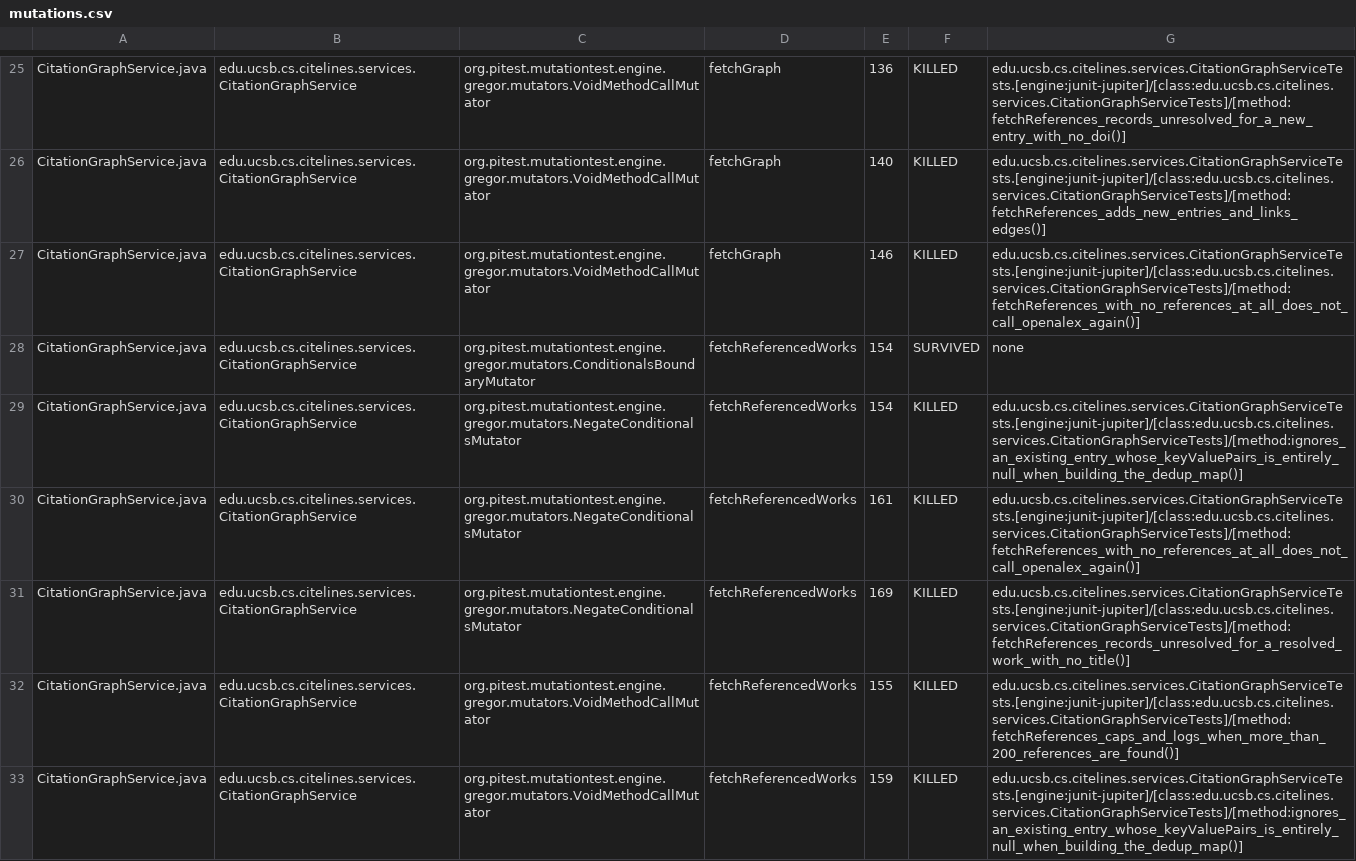
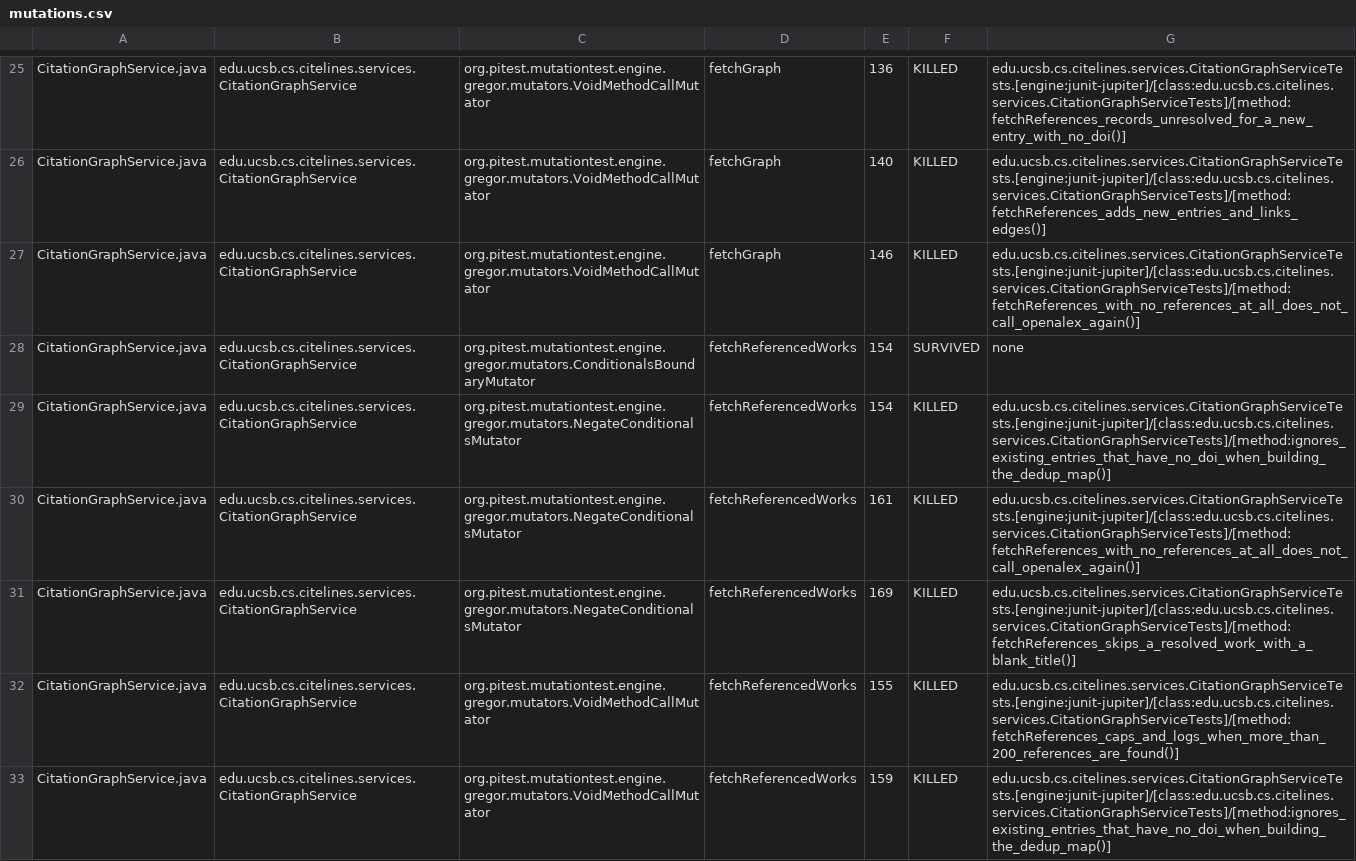
Before and after one commit to ucsb-cs156/proj-citelines, a CSV file: prs/14/pitest/mutations.csv, drawn as a sheet; only a part is shown, gaps mark what is left out; the diff covers the shown part only.

Commit message:
Deploying to gh-pages from @ ucsb-cs156/proj-citelines@b6c3dc094f7e35754589886bea2358ce1f2a3646 🚀

```diff
--- a/prs/14/pitest/mutations.csv
+++ b/prs/14/pitest/mutations.csv
@@ -28,6 +28,6 @@ CitationGraphService.java,edu.ucsb.cs.citelines.services.CitationGraphService,or
 CitationGraphService.java,edu.ucsb.cs.citelines.services.CitationGraphService,org.pitest.mutationtest.engine.gregor.mutators.ConditionalsBoundaryMutator,fetchReferencedWorks,154,SURVIVED,none
-CitationGraphService.java,edu.ucsb.cs.citelines.services.CitationGraphService,org.pitest.mutationtest.engine.gregor.mutators.NegateConditionalsMutator,fetchReferencedWorks,154,KILLED,edu.ucsb.cs.citelines.services.CitationGraphServiceTests.[engine:junit-jupiter]/[class:edu.ucsb.cs.citelines.services.CitationGraphServiceTests]/[method:ignores_an_existing_entry_whose_keyValuePairs_is_entirely_null_when_building_the_dedup_map()]
+CitationGraphService.java,edu.ucsb.cs.citelines.services.CitationGraphService,org.pitest.mutationtest.engine.gregor.mutators.NegateConditionalsMutator,fetchReferencedWorks,154,KILLED,edu.ucsb.cs.citelines.services.CitationGraphServiceTests.[engine:junit-jupiter]/[class:edu.ucsb.cs.citelines.services.CitationGraphServiceTests]/[method:ignores_existing_entries_that_have_no_doi_when_building_the_dedup_map()]
 CitationGraphService.java,edu.ucsb.cs.citelines.services.CitationGraphService,org.pitest.mutationtest.engine.gregor.mutators.NegateConditionalsMutator,fetchReferencedWorks,161,KILLED,edu.ucsb.cs.citelines.services.CitationGraphServiceTests.[engine:junit-jupiter]/[class:edu.ucsb.cs.citelines.services.CitationGraphServiceTests]/[method:fetchReferences_with_no_references_at_all_does_not_call_openalex_again()]
-CitationGraphService.java,edu.ucsb.cs.citelines.services.CitationGraphService,org.pitest.mutationtest.engine.gregor.mutators.NegateConditionalsMutator,fetchReferencedWorks,169,KILLED,edu.ucsb.cs.citelines.services.CitationGraphServiceTests.[engine:junit-jupiter]/[class:edu.ucsb.cs.citelines.services.CitationGraphServiceTests]/[method:fetchReferences_records_unresolved_for_a_resolved_work_with_no_title()]
+CitationGraphService.java,edu.ucsb.cs.citelines.services.CitationGraphService,org.pitest.mutationtest.engine.gregor.mutators.NegateConditionalsMutator,fetchReferencedWorks,169,KILLED,edu.ucsb.cs.citelines.services.CitationGraphServiceTests.[engine:junit-jupiter]/[class:edu.ucsb.cs.citelines.services.CitationGraphServiceTests]/[method:fetchReferences_skips_a_resolved_work_with_a_blank_title()]
 CitationGraphService.java,edu.ucsb.cs.citelines.services.CitationGraphService,org.pitest.mutationtest.engine.gregor.mutators.VoidMethodCallMutator,fetchReferencedWorks,155,KILLED,edu.ucsb.cs.citelines.services.CitationGraphServiceTests.[engine:junit-jupiter]/[class:edu.ucsb.cs.citelines.services.CitationGraphServiceTests]/[method:fetchReferences_caps_and_logs_when_more_than_200_references_are_found()]
-CitationGraphService.java,edu.ucsb.cs.citelines.services.CitationGraphService,org.pitest.mutationtest.engine.gregor.mutators.VoidMethodCallMutator,fetchReferencedWorks,159,KILLED,edu.ucsb.cs.citelines.services.CitationGraphServiceTests.[engine:junit-jupiter]/[class:edu.ucsb.cs.citelines.services.CitationGraphServiceTests]/[method:ignores_an_existing_entry_whose_keyValuePairs_is_entirely_null_when_building_the_dedup_map()]
+CitationGraphService.java,edu.ucsb.cs.citelines.services.CitationGraphService,org.pitest.mutationtest.engine.gregor.mutators.VoidMethodCallMutator,fetchReferencedWorks,159,KILLED,edu.ucsb.cs.citelines.services.CitationGraphServiceTests.[engine:junit-jupiter]/[class:edu.ucsb.cs.citelines.services.CitationGraphServiceTests]/[method:ignores_existing_entries_that_have_no_doi_when_building_the_dedup_map()]
```
Also changed, not shown: 24 edited cells elsewhere in this file, 28 other files.
